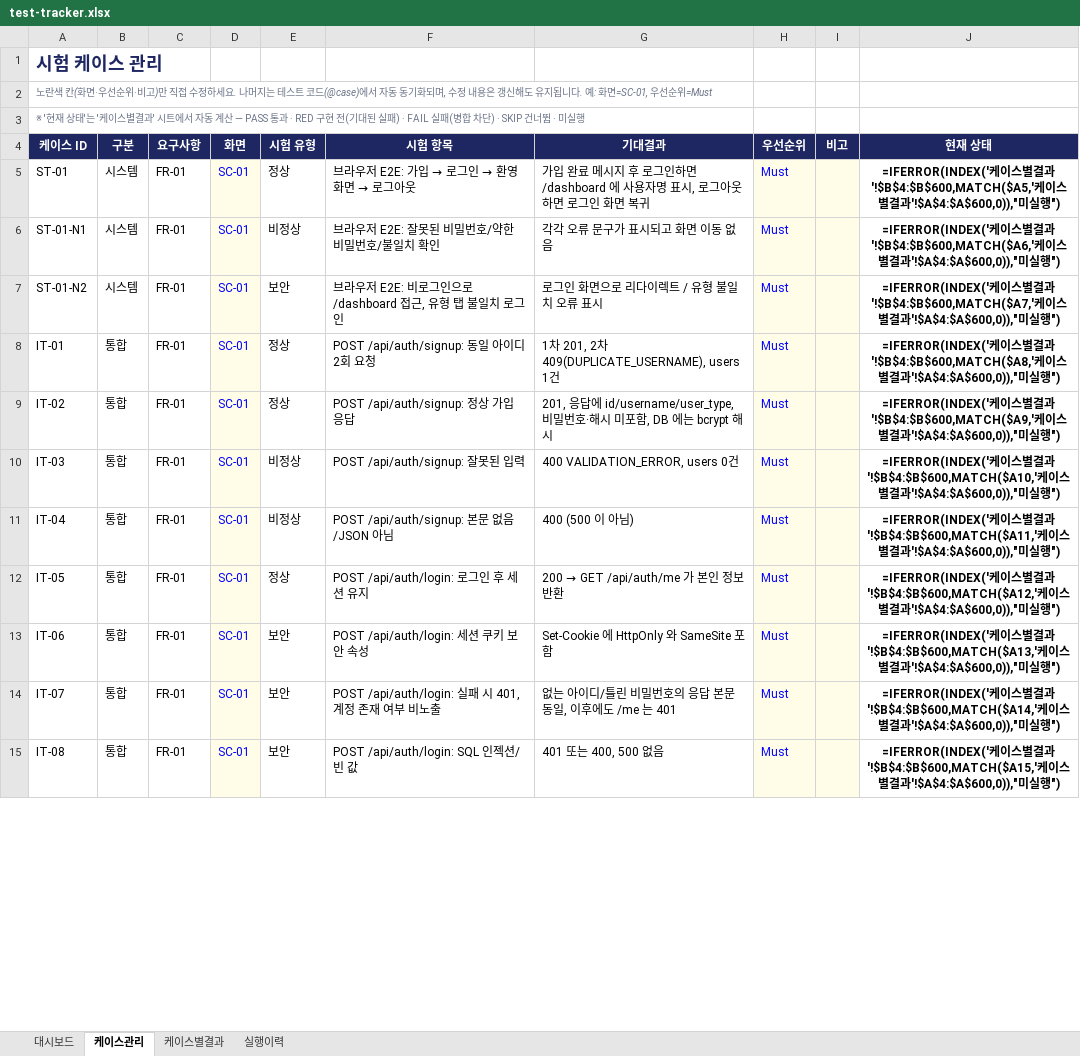
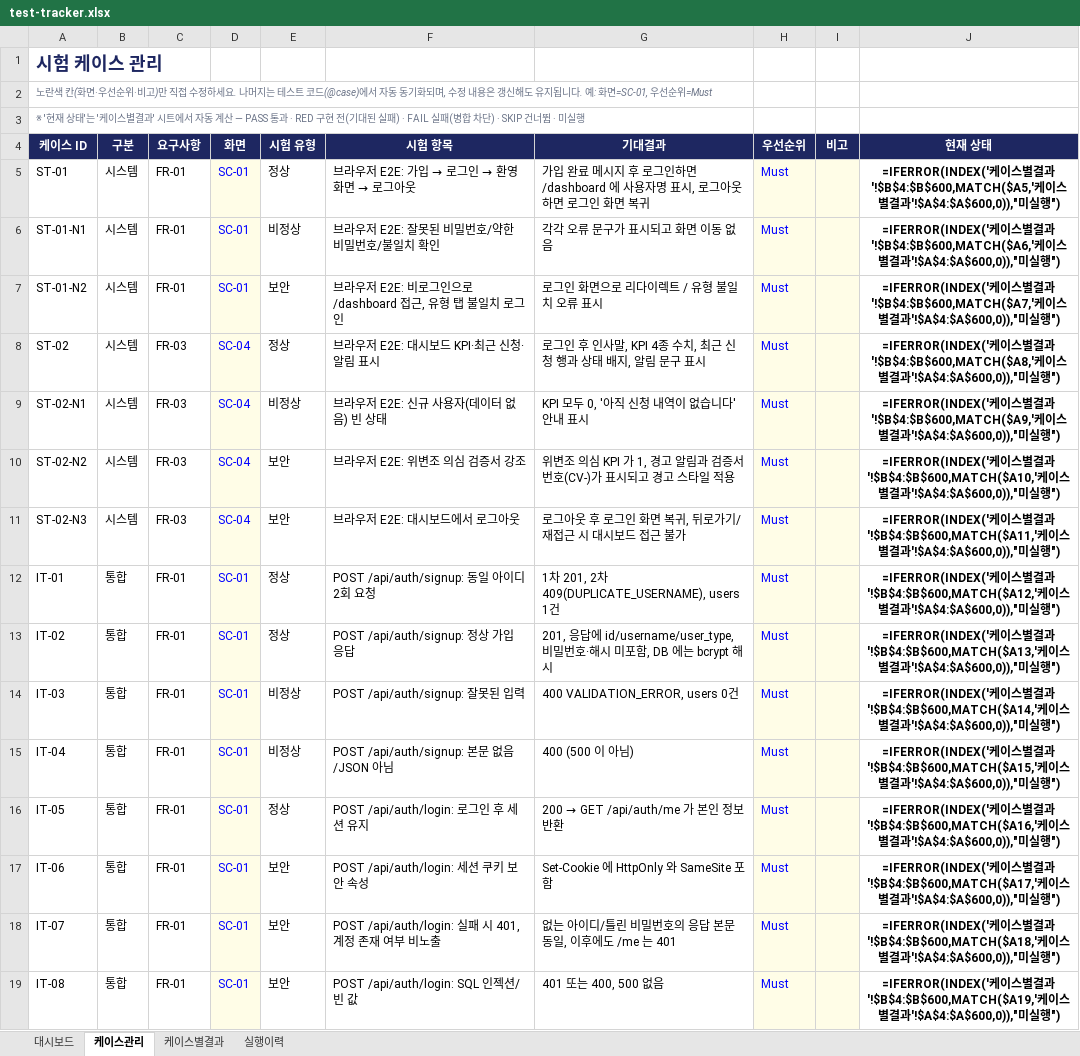
Before and after one commit to NotZZu/WebFrameworkProject, an Excel workbook: assets/tracker/test-tracker.xlsx, sheet 케이스관리, drawn as a sheet; only a part is shown; values as stored, in another font and other column widths than the file's, no borders; formulas without a stored value are shown as written; conditional formats not drawn; addresses are those after the commit; the diff covers the shown part only; the diff names each change by its address in the sheet, - before the commit and + after, or states it on an @@ line.

```diff
--- a/assets/tracker/test-tracker.xlsx (sheet 케이스관리)
+++ b/assets/tracker/test-tracker.xlsx (sheet 케이스관리)
+row 8: ST-02 | 시스템 | FR-03 | SC-04 | 정상 | 브라우저 E2E: 대시보드 KPI·최근 신청·알림 표시 | 로그인 후 인사말, KPI 4종 수치, 최근 신청 행과 상태 배지, 알림 문구 표시 | Must |  | =IFERROR(INDEX('케이스별결과'!$B$4:$B$600,MATCH($A8,'케이스별결과'!$A$4:$A$600,0)),"미실행")
+row 9: ST-02-N1 | 시스템 | FR-03 | SC-04 | 비정상 | 브라우저 E2E: 신규 사용자(데이터 없음) 빈 상태 | KPI 모두 0, '아직 신청 내역이 없습니다' 안내 표시 | Must |  | =IFERROR(INDEX('케이스별결과'!$B$4:$B$600,MATCH($A9,'케이스별결과'!$A$4:$A$600,0)),"미실행")
+row 10: ST-02-N2 | 시스템 | FR-03 | SC-04 | 보안 | 브라우저 E2E: 위변조 의심 검증서 강조 | 위변조 의심 KPI 가 1, 경고 알림과 검증서 번호(CV-)가 표시되고 경고 스타일 적용 | Must |  | =IFERROR(INDEX('케이스별결과'!$B$4:$B$600,MATCH($A10,'케이스별결과'!$A$4:$A$600,0)),"미실행")
+row 11: ST-02-N3 | 시스템 | FR-03 | SC-04 | 보안 | 브라우저 E2E: 대시보드에서 로그아웃 | 로그아웃 후 로그인 화면 복귀, 뒤로가기/재접근 시 대시보드 접근 불가 | Must |  | =IFERROR(INDEX('케이스별결과'!$B$4:$B$600,MATCH($A11,'케이스별결과'!$A$4:$A$600,0)),"미실행")
-J12 (현재 상태): …결과'!$B$4:$B$600,MATCH($A8,'케이…
+J12 (현재 상태): …결과'!$B$4:$B$600,MATCH($A12,'케이…
-J13 (현재 상태): …결과'!$B$4:$B$600,MATCH($A9,'케이…
+J13 (현재 상태): …결과'!$B$4:$B$600,MATCH($A13,'케이…
-J14 (현재 상태): …결과'!$B$4:$B$600,MATCH($A10,'케이…
+J14 (현재 상태): …결과'!$B$4:$B$600,MATCH($A14,'케이…
-J15 (현재 상태): …결과'!$B$4:$B$600,MATCH($A11,'케이…
+J15 (현재 상태): …결과'!$B$4:$B$600,MATCH($A15,'케이…
-J16 (현재 상태): …결과'!$B$4:$B$600,MATCH($A12,'케이…
+J16 (현재 상태): …결과'!$B$4:$B$600,MATCH($A16,'케이…
-J17 (현재 상태): …결과'!$B$4:$B$600,MATCH($A13,'케이…
+J17 (현재 상태): …결과'!$B$4:$B$600,MATCH($A17,'케이…
-J18 (현재 상태): …결과'!$B$4:$B$600,MATCH($A14,'케이…
+J18 (현재 상태): …결과'!$B$4:$B$600,MATCH($A18,'케이…
-J19 (현재 상태): …결과'!$B$4:$B$600,MATCH($A15,'케이…
+J19 (현재 상태): …결과'!$B$4:$B$600,MATCH($A19,'케이…
```
Also changed, not shown: 24 added rows and 119 edited cells elsewhere in this sheet, sheet 케이스별결과, sheet 실행이력, charts or pictures, webservice/tracker/테스트관리.xlsx, 1 other file.
